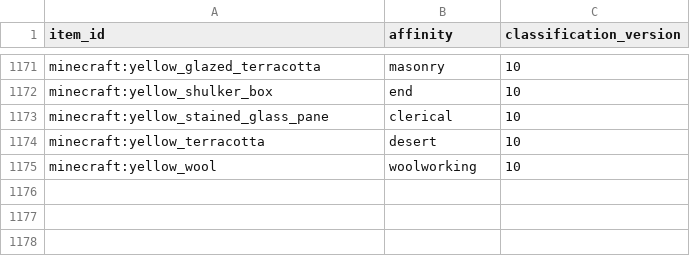
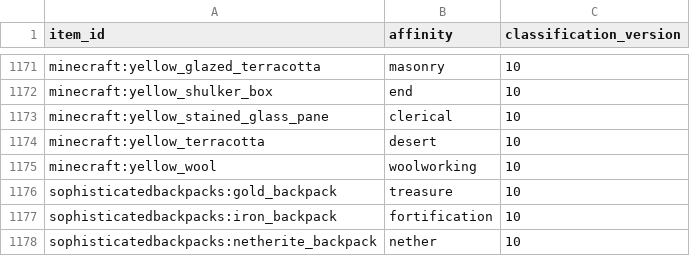
Before and after one commit to BigJMoney/rabid_balance, a CSV file: docs/loot_docs/loot_stack_v1/item_affinities.csv, drawn as a sheet; only a part is shown, gaps mark what is left out; the diff names each change by its address in the sheet, - before the commit and + after, or states it on an @@ line.

Commit message:
Added loot traits for illagerinvasion and sophisticatedbackpack, as well as classifying equipment value by material

```diff
--- a/docs/loot_docs/loot_stack_v1/item_affinities.csv
+++ b/docs/loot_docs/loot_stack_v1/item_affinities.csv
+row 1176: sophisticatedbackpacks:gold_backpack | treasure | 10
+row 1177: sophisticatedbackpacks:iron_backpack | fortification | 10
+row 1178: sophisticatedbackpacks:netherite_backpack | nether | 10
```
Also changed, not shown: docs/loot_docs/loot_stack_v1/classification_coverage.csv, 12 other files.
